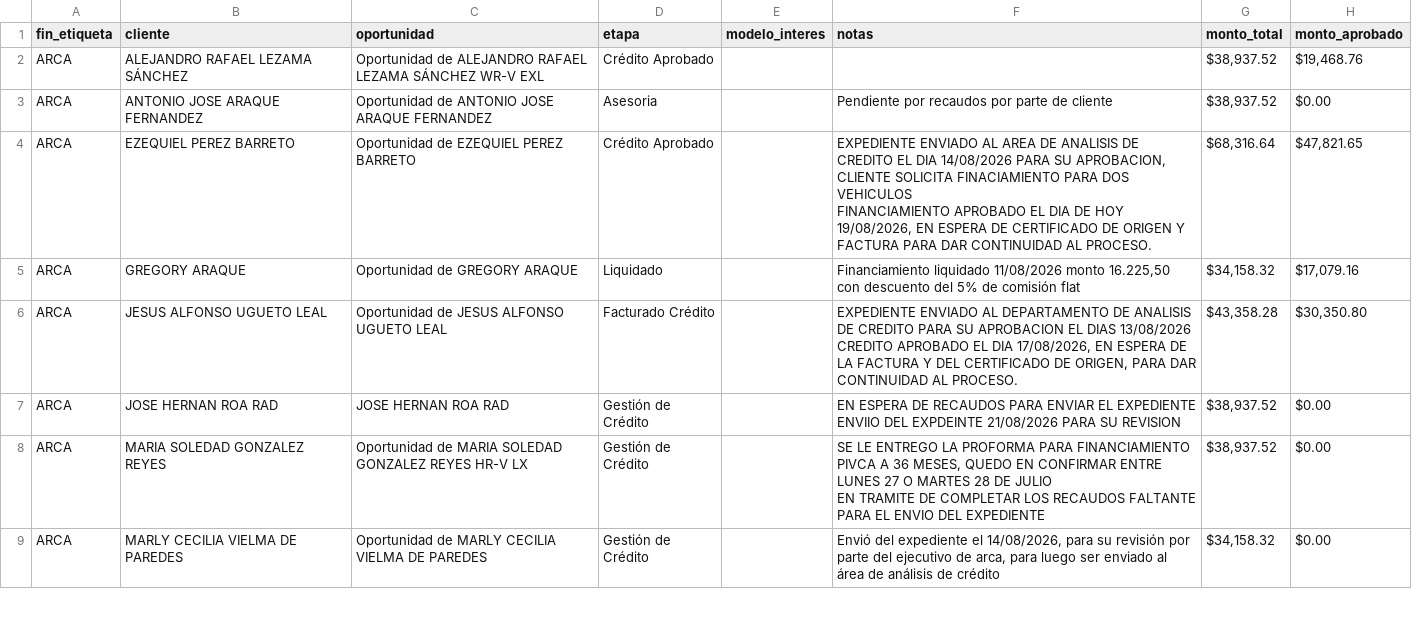
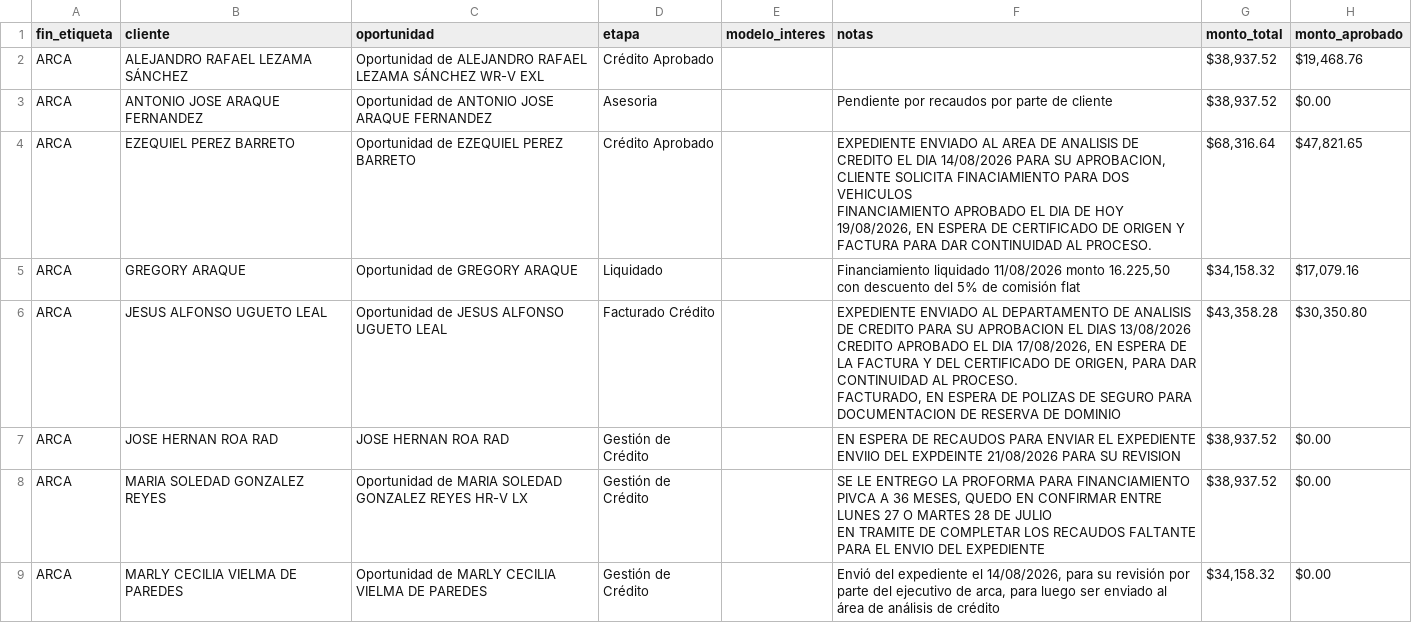
Before and after one commit to latinbienti-sys/gestionhonda, a CSV file: crm_consulta/relacion_clientes_crm.csv, drawn as a sheet; only a part is shown; ↵ is a line break in a cell; the diff covers the shown part only; the diff names each change by its address in the sheet, - before the commit and + after, or states it on an @@ line.

```diff
--- a/crm_consulta/relacion_clientes_crm.csv
+++ b/crm_consulta/relacion_clientes_crm.csv
-F6 (notas): …AL PROCESO.
+F6 (notas): …AL PROCESO. ↵ FACTURADO, EN ESPERA DE POLIZAS DE SEGURO PARA DOCUMENTACION DE RESERVA DE DOMINIO
```
Also changed, not shown: 1 added row elsewhere in this file, 3 other files.
